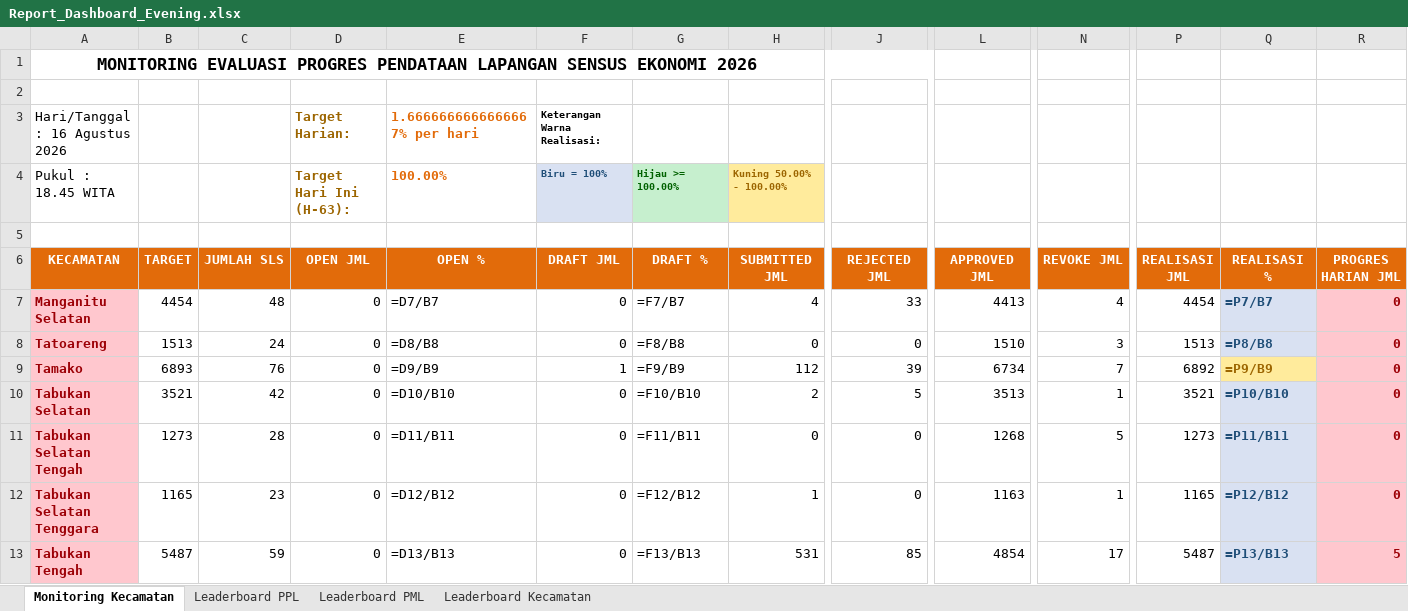
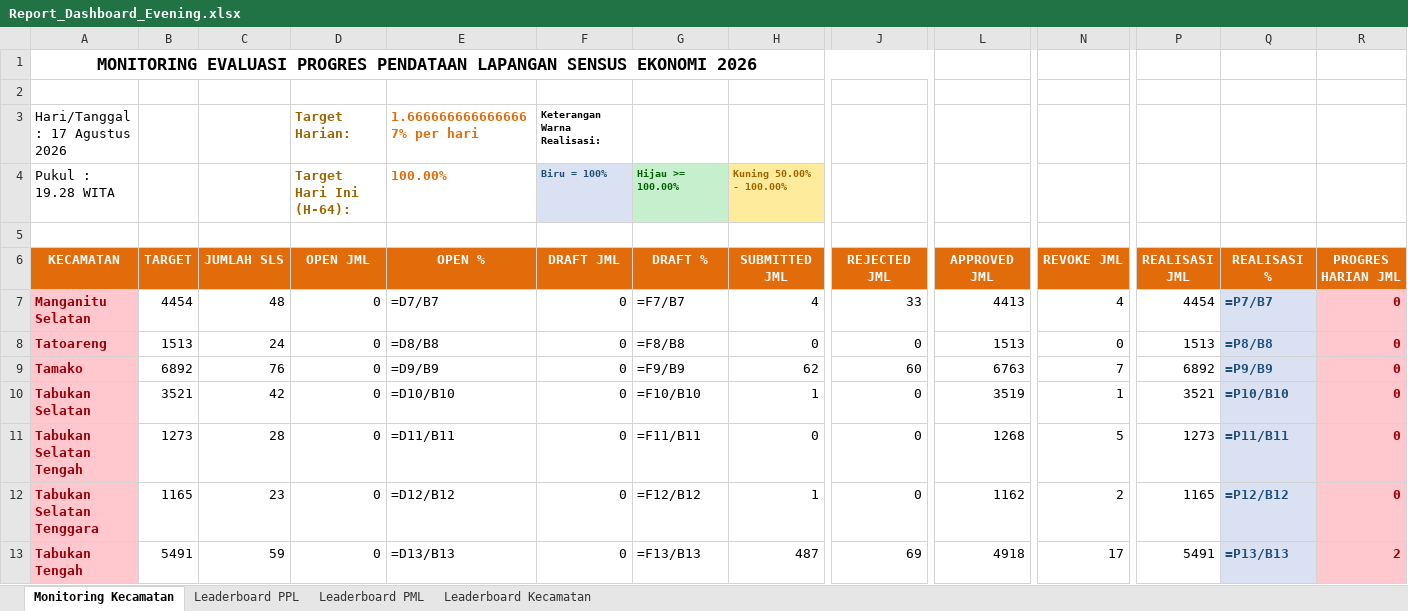
Before and after one commit to danimat15/fasih-sm-scrapper, an Excel workbook: dashboard/public/Report_Dashboard_Evening.xlsx, sheet Monitoring Kecamatan, drawn as a sheet; only a part is shown, gaps mark what is left out; values as stored, in another font and other column widths than the file's, no borders; formulas without a stored value are shown as written; the diff covers the shown part only; the diff names each change by its address in the sheet, - before the commit and + after, or states it on an @@ line.

```diff
--- a/dashboard/public/Report_Dashboard_Evening.xlsx (sheet Monitoring Kecamatan)
+++ b/dashboard/public/Report_Dashboard_Evening.xlsx (sheet Monitoring Kecamatan)
-A3 (KECAMATAN): Hari/Tanggal : 16 Agustus 2026
+A3 (KECAMATAN): Hari/Tanggal : 17 Agustus 2026
-A4 (KECAMATAN): Pukul : 18.45 WITA
+A4 (KECAMATAN): Pukul : 19.28 WITA
-D4 (OPEN JML): Target Hari Ini (H-63):
+D4 (OPEN JML): Target Hari Ini (H-64):
-L8 (APPROVED JML): 1510
+L8 (APPROVED JML): 1513
-N8 (REVOKE JML): 3
+N8 (REVOKE JML): 0
-B9 (TARGET): 6893
+B9 (TARGET): 6892
-F9 (DRAFT JML): 1
+F9 (DRAFT JML): 0
-H9 (SUBMITTED JML): 112
+H9 (SUBMITTED JML): 62
-J9 (REJECTED JML): 39
+J9 (REJECTED JML): 60
-L9 (APPROVED JML): 6734
+L9 (APPROVED JML): 6763
@@ Q9 fill: #FFEB9C → #D9E1F2, text colour: #9C6500 → #1F4E78 @@
-H10 (SUBMITTED JML): 2
+H10 (SUBMITTED JML): 1
-J10 (REJECTED JML): 5
+J10 (REJECTED JML): 0
-L10 (APPROVED JML): 3513
+L10 (APPROVED JML): 3519
-L12 (APPROVED JML): 1163
+L12 (APPROVED JML): 1162
-N12 (REVOKE JML): 1
+N12 (REVOKE JML): 2
-B13 (TARGET): 5487
+B13 (TARGET): 5491
-H13 (SUBMITTED JML): 531
+H13 (SUBMITTED JML): 487
-J13 (REJECTED JML): 85
+J13 (REJECTED JML): 69
-L13 (APPROVED JML): 4854
+L13 (APPROVED JML): 4918
-P13 (REALISASI JML): 5487
+P13 (REALISASI JML): 5491
-R13 (PROGRES HARIAN JML): 5
+R13 (PROGRES HARIAN JML): 2
```
Also changed, not shown: 28 edited cells and cell formats elsewhere in this sheet, sheet Leaderboard PPL, sheet Leaderboard PML, sheet Leaderboard Kecamatan, dashboard/public/Monev_Pendataan_SE2026_Evening.xlsx, dashboard/public/Monev_Pendataan_SE2026_Latest.xlsx, 14 other files.
